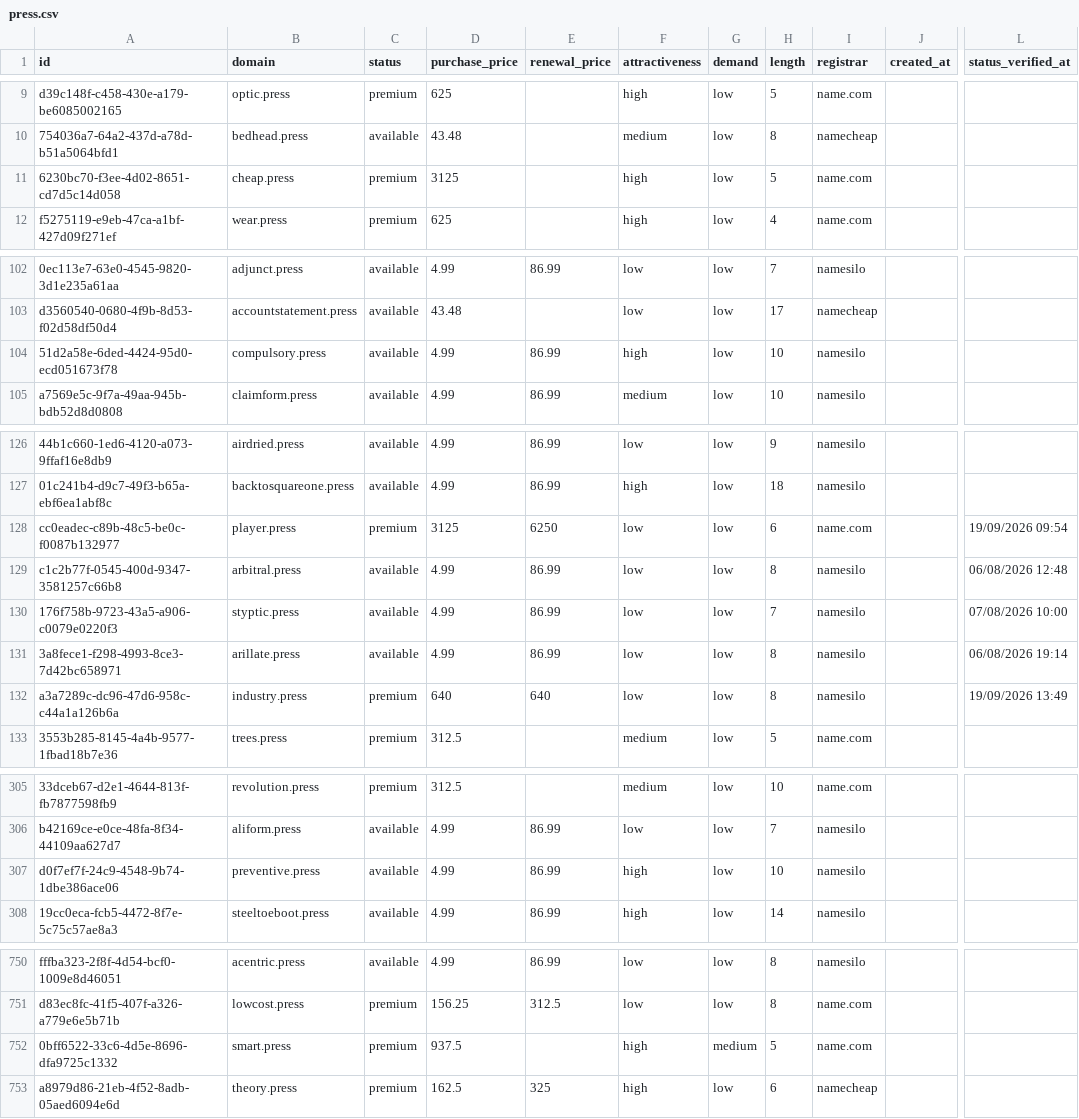
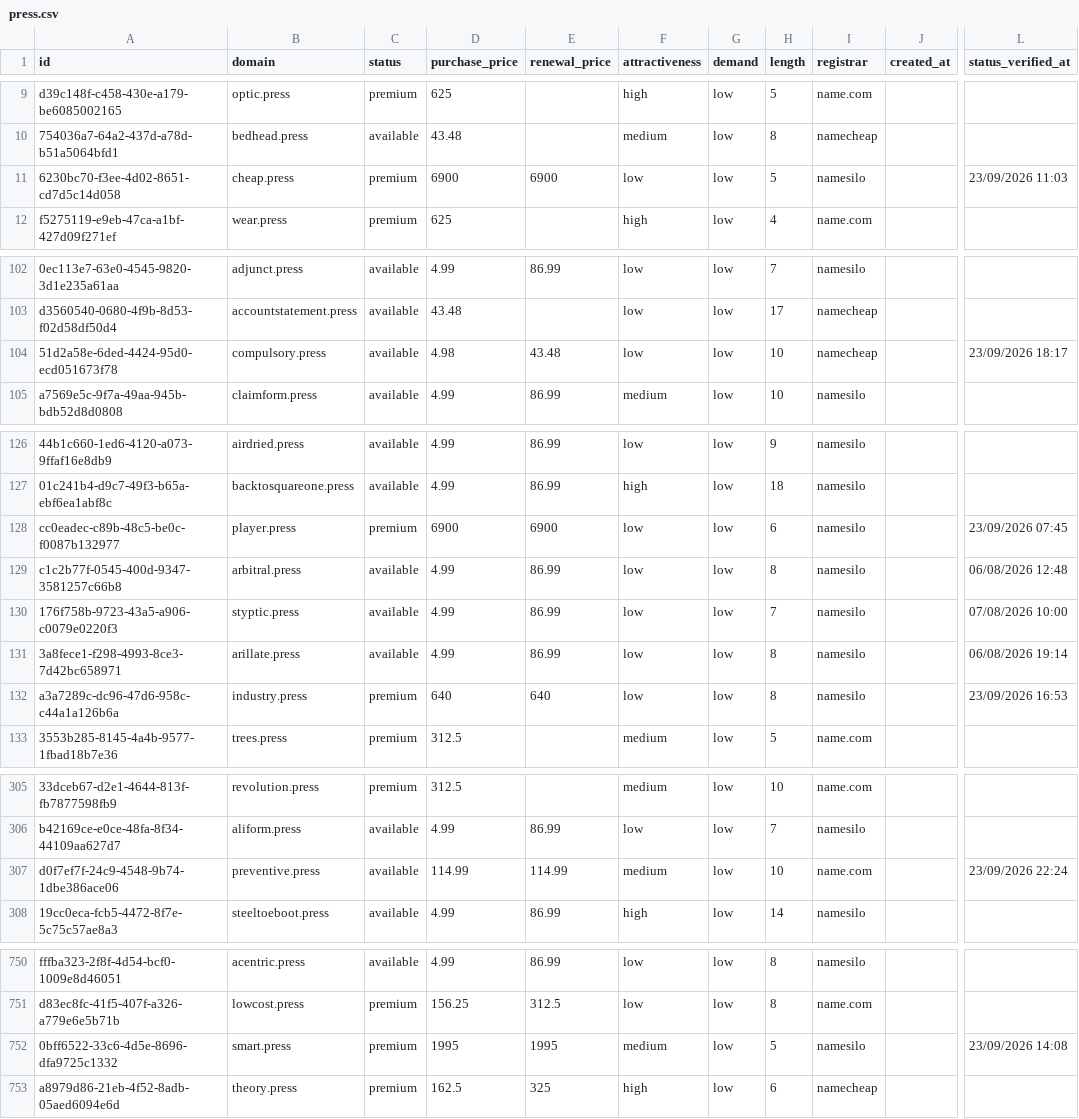
Before and after one commit to UniqueDomains/press-oneword-domains, a CSV file: press.csv, drawn as a sheet; only a part is shown, gaps mark what is left out; the diff covers the shown part only; the diff names each change by its address in the sheet, - before the commit and + after, or states it on an @@ line.

```diff
--- a/press.csv
+++ b/press.csv
-D11 (purchase_price): 3125
+D11 (purchase_price): 6900
-E11 (renewal_price): (empty)
+E11 (renewal_price): 6900
-F11 (attractiveness): high
+F11 (attractiveness): low
-I11 (registrar): name.com
+I11 (registrar): namesilo
-L11 (status_verified_at): (empty)
+L11 (status_verified_at): 23/09/2026 11:03
-D104 (purchase_price): 4.99
+D104 (purchase_price): 4.98
-E104 (renewal_price): 86.99
+E104 (renewal_price): 43.48
-F104 (attractiveness): high
+F104 (attractiveness): low
-I104 (registrar): namesilo
+I104 (registrar): namecheap
-L104 (status_verified_at): (empty)
+L104 (status_verified_at): 23/09/2026 18:17
-D128 (purchase_price): 3125
+D128 (purchase_price): 6900
-E128 (renewal_price): 6250
+E128 (renewal_price): 6900
-I128 (registrar): name.com
+I128 (registrar): namesilo
-L128 (status_verified_at): 19/09/2026 09:54
+L128 (status_verified_at): 23/09/2026 07:45
-L132 (status_verified_at): 19/09/2026 13:49
+L132 (status_verified_at): 23/09/2026 16:53
-D307 (purchase_price): 4.99
+D307 (purchase_price): 114.99
-E307 (renewal_price): 86.99
+E307 (renewal_price): 114.99
-F307 (attractiveness): high
+F307 (attractiveness): medium
-I307 (registrar): namesilo
+I307 (registrar): name.com
-L307 (status_verified_at): (empty)
+L307 (status_verified_at): 23/09/2026 22:24
-D752 (purchase_price): 937.5
+D752 (purchase_price): 1995
-E752 (renewal_price): (empty)
+E752 (renewal_price): 1995
-F752 (attractiveness): high
+F752 (attractiveness): medium
-G752 (demand): medium
+G752 (demand): low
-I752 (registrar): name.com
+I752 (registrar): namesilo
-L752 (status_verified_at): (empty)
+L752 (status_verified_at): 23/09/2026 14:08
```
Also changed, not shown: 75 edited cells elsewhere in this file, 4 other files.
